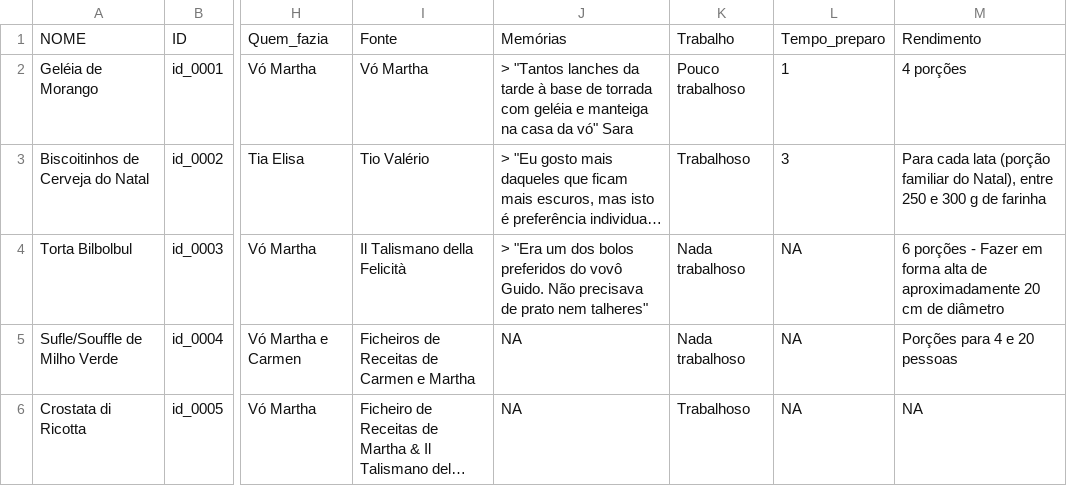
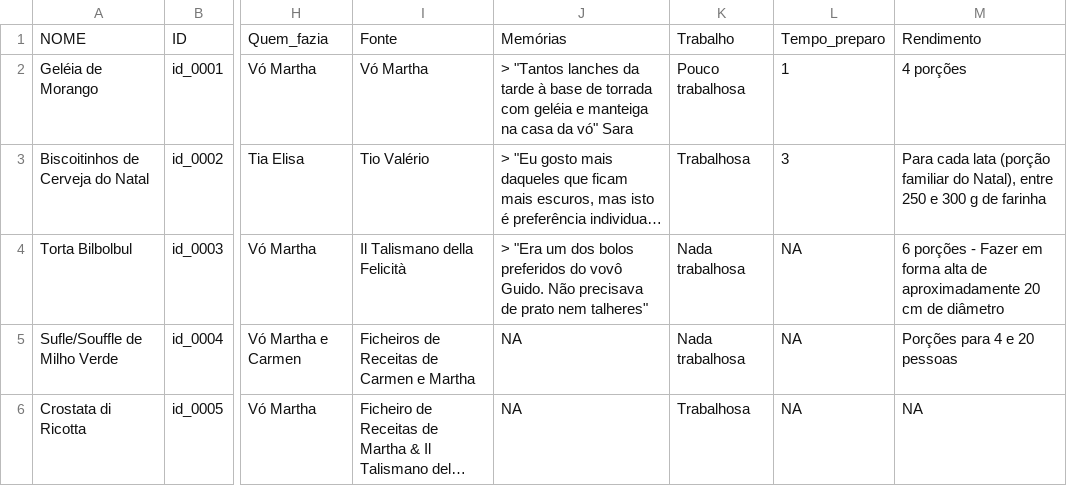
Before and after one commit to familia-mortara/receitas_mortara, a CSV file: dados/tabela_01_raw.csv, drawn as a sheet; only a part is shown, gaps mark what is left out; long unchanged cells end in …; the diff names each change by its address in the sheet, - before the commit and + after, or states it on an @@ line.

```diff
--- a/dados/tabela_01_raw.csv
+++ b/dados/tabela_01_raw.csv
-K2: Pouco trabalhoso
+K2: Pouco trabalhosa
-K3: Trabalhoso
+K3: Trabalhosa
-K4:K5: Nada trabalhoso
+K4:K5: Nada trabalhosa
-K6: Trabalhoso
+K6: Trabalhosa
```
Also changed, not shown: dados/metadados.csv, dados/tabela_01.csv, 11 other files.
